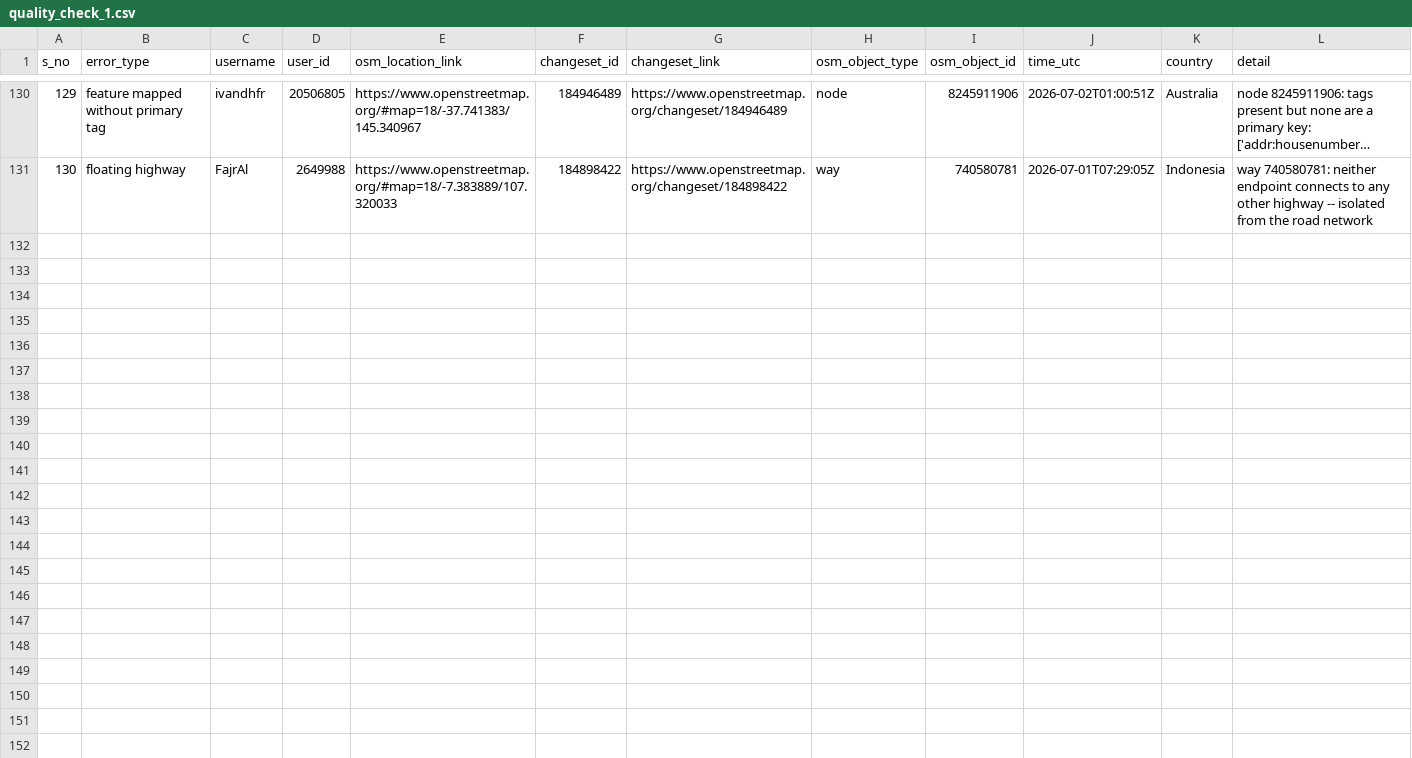
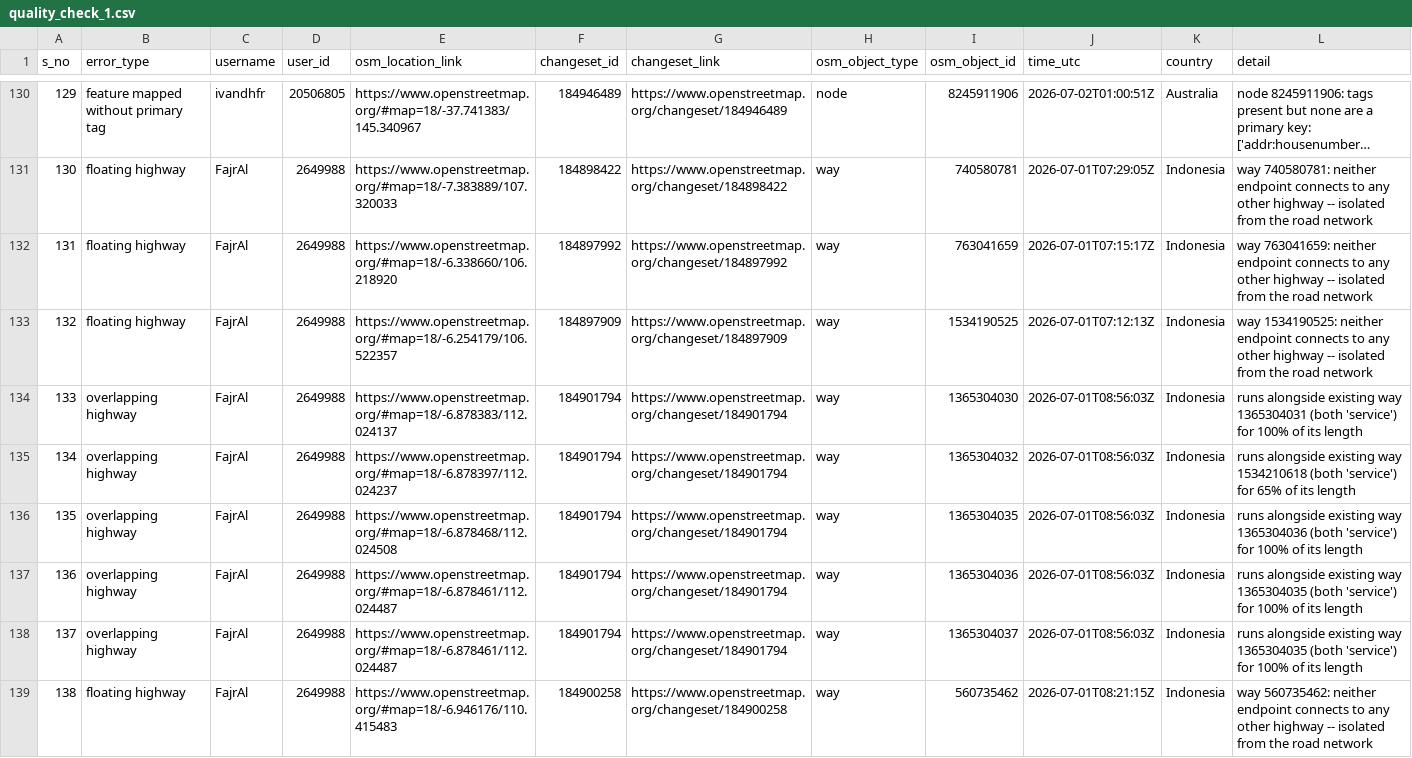
Before and after one commit to KingVik-Planet/OSM_QC_MapCupAPAC2026, a CSV file: data/quality_check_1.csv, drawn as a sheet; only a part is shown, gaps mark what is left out; long unchanged cells end in …; the diff names each change by its address in the sheet, - before the commit and + after, or states it on an @@ line.

```diff
--- a/data/quality_check_1.csv
+++ b/data/quality_check_1.csv
+row 132: 131 | floating highway | FajrAl | 2649988 | https://www.openstreetmap.org/#map=18/-6.338660/106.218920 | 184897992 | https://www.openstreetmap.org/changeset/184897992 | way | 763041659 | 2026-07-01T07:15:17Z | Indonesia | way 763041659: neither endpoint connects to any other highway -- isolated from the road network
+row 133: 132 | floating highway | FajrAl | 2649988 | https://www.openstreetmap.org/#map=18/-6.254179/106.522357 | 184897909 | https://www.openstreetmap.org/changeset/184897909 | way | 1534190525 | 2026-07-01T07:12:13Z | Indonesia | way 1534190525: neither endpoint connects to any other highway -- isolated from the road network
+row 134: 133 | overlapping highway | FajrAl | 2649988 | https://www.openstreetmap.org/#map=18/-6.878383/112.024137 | 184901794 | https://www.openstreetmap.org/changeset/184901794 | way | 1365304030 | 2026-07-01T08:56:03Z | Indonesia | runs alongside existing way 1365304031 (both 'service') for 100% of its length
+row 135: 134 | overlapping highway | FajrAl | 2649988 | https://www.openstreetmap.org/#map=18/-6.878397/112.024237 | 184901794 | https://www.openstreetmap.org/changeset/184901794 | way | 1365304032 | 2026-07-01T08:56:03Z | Indonesia | runs alongside existing way 1534210618 (both 'service') for 65% of its length
+row 136: 135 | overlapping highway | FajrAl | 2649988 | https://www.openstreetmap.org/#map=18/-6.878468/112.024508 | 184901794 | https://www.openstreetmap.org/changeset/184901794 | way | 1365304035 | 2026-07-01T08:56:03Z | Indonesia | runs alongside existing way 1365304036 (both 'service') for 100% of its length
+row 137: 136 | overlapping highway | FajrAl | 2649988 | https://www.openstreetmap.org/#map=18/-6.878461/112.024487 | 184901794 | https://www.openstreetmap.org/changeset/184901794 | way | 1365304036 | 2026-07-01T08:56:03Z | Indonesia | runs alongside existing way 1365304035 (both 'service') for 100% of its length
+row 138: 137 | overlapping highway | FajrAl | 2649988 | https://www.openstreetmap.org/#map=18/-6.878461/112.024487 | 184901794 | https://www.openstreetmap.org/changeset/184901794 | way | 1365304037 | 2026-07-01T08:56:03Z | Indonesia | runs alongside existing way 1365304035 (both 'service') for 100% of its length
+row 139: 138 | floating highway | FajrAl | 2649988 | https://www.openstreetmap.org/#map=18/-6.946176/110.415483 | 184900258 | https://www.openstreetmap.org/changeset/184900258 | way | 560735462 | 2026-07-01T08:21:15Z | Indonesia | way 560735462: neither endpoint connects to any other highway -- isolated from the road network
```
Also changed, not shown: 3 other files.
